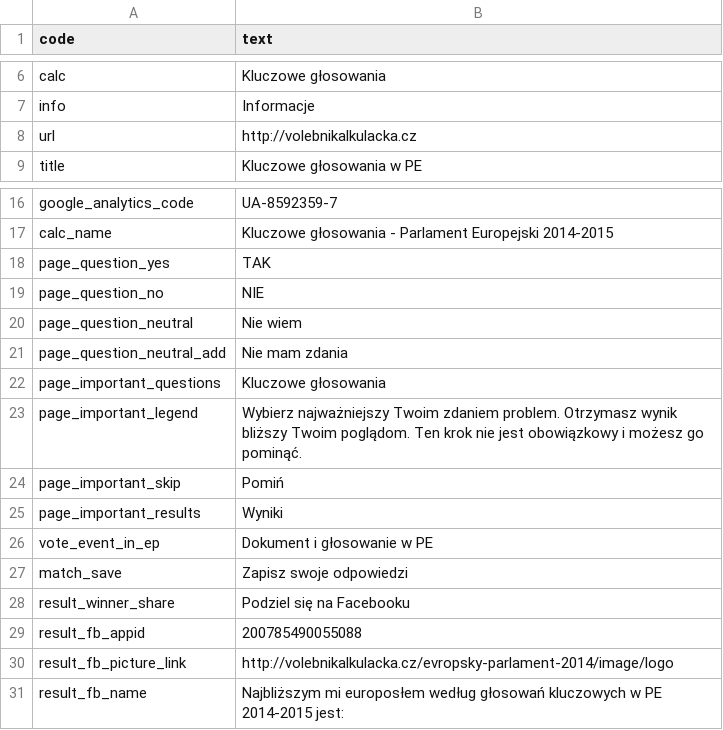
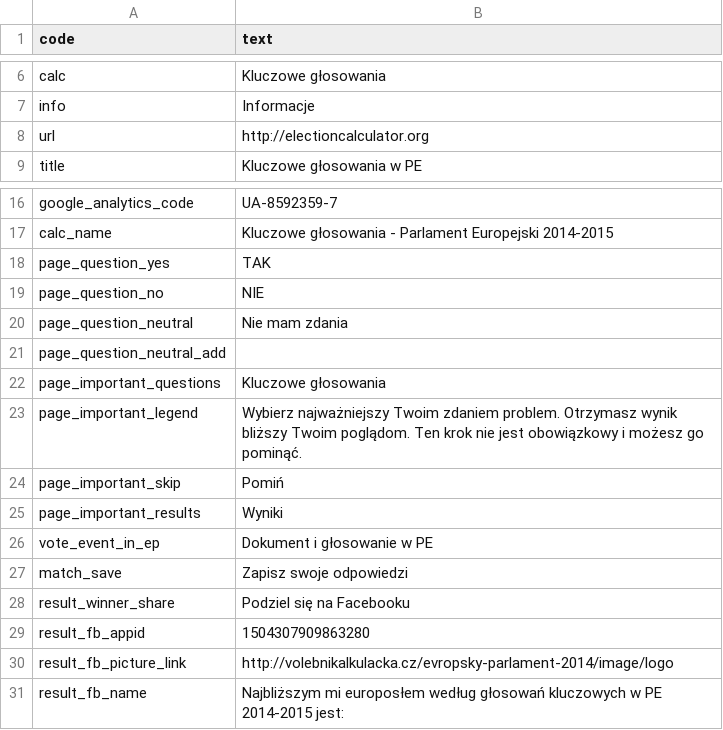
Before and after one commit to KohoVolit/electioncalculator.org, a CSV file: www/inventory-of-votes-european-parliament-2014-2015/texts_pl.csv, drawn as a sheet; only a part is shown, gaps mark what is left out.

```diff
--- a/www/inventory-of-votes-european-parliament-2014-2015/texts_pl.csv
+++ b/www/inventory-of-votes-european-parliament-2014-2015/texts_pl.csv
@@ -7,3 +7,3 @@ calc,Kluczowe głosowania
 info,Informacje
-url,http://volebnikalkulacka.cz
+url,http://electioncalculator.org
 title,Kluczowe głosowania w PE
@@ -19,4 +19,4 @@ page_question_yes,TAK
 page_question_no,NIE
-page_question_neutral,Nie wiem
-page_question_neutral_add,Nie mam zdania
+page_question_neutral,Nie mam zdania
+page_question_neutral_add,
 page_important_questions,Kluczowe głosowania
@@ -28,3 +28,3 @@ match_save,Zapisz swoje odpowiedzi
 result_winner_share,Podziel się na Facebooku
-result_fb_appid,200785490055088
+result_fb_appid,1504307909863280
 result_fb_picture_link,http://volebnikalkulacka.cz/evropsky-parlament-2014/image/logo
```
Also changed, not shown: 1 other file.
